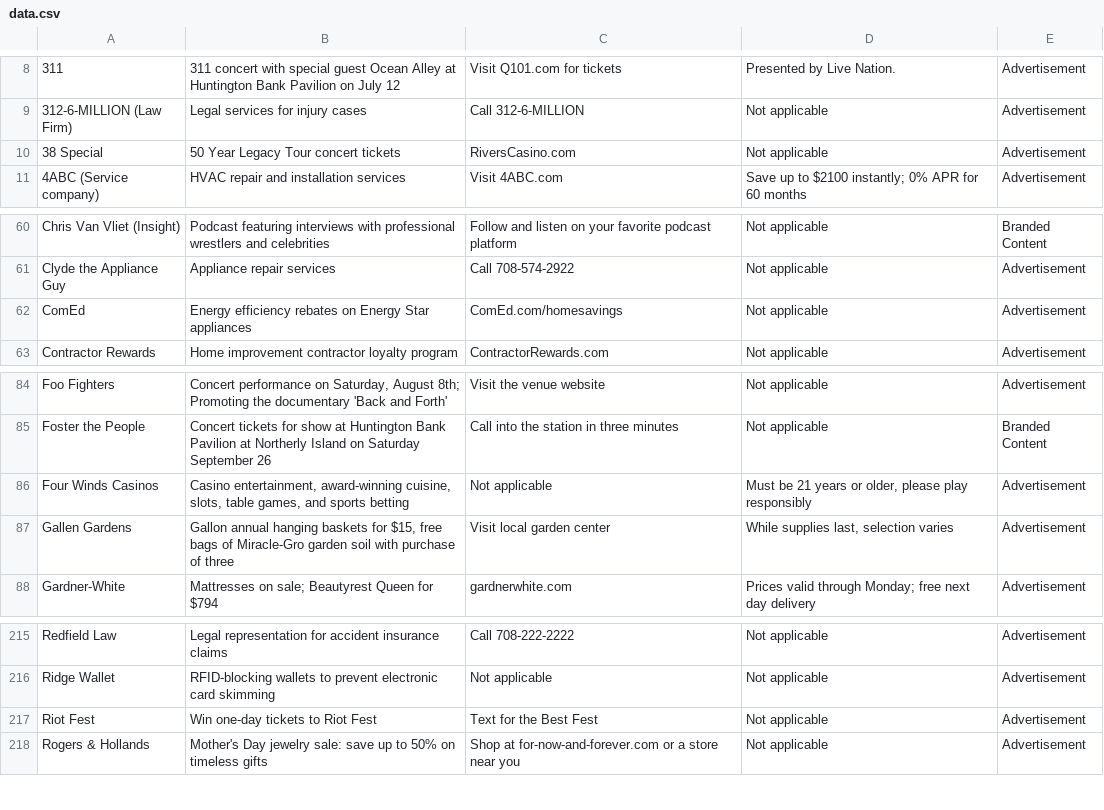
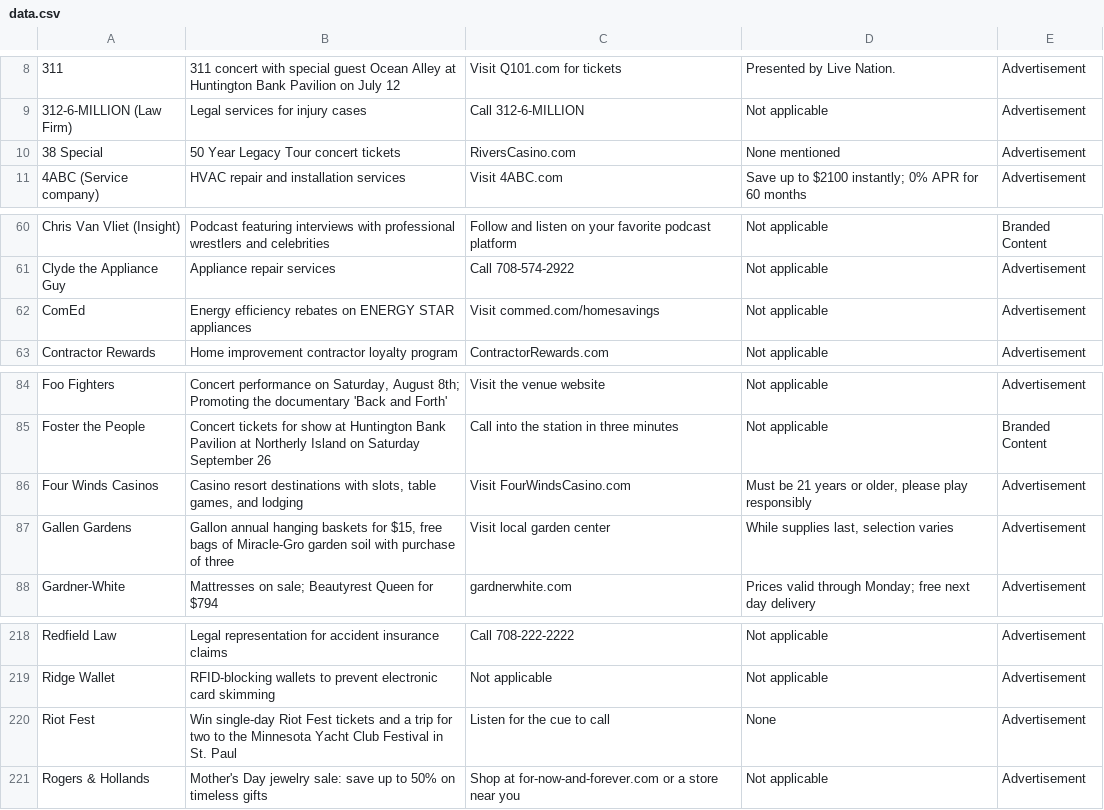
Before and after one commit to MATR-Technologies/ReplayAdsViewer, a CSV file: data.csv, drawn as a sheet; only a part is shown, gaps mark what is left out; the diff covers the shown part only.

```diff
--- a/data.csv
+++ b/data.csv
@@ -9,3 +9,3 @@
 "312-6-MILLION (Law Firm)","Legal services for injury cases","Call 312-6-MILLION","Not applicable","Advertisement"
-"38 Special","50 Year Legacy Tour concert tickets","RiversCasino.com","Not applicable","Advertisement"
+"38 Special","50 Year Legacy Tour concert tickets","RiversCasino.com","None mentioned","Advertisement"
 "4ABC (Service company)","HVAC repair and installation services","Visit 4ABC.com","Save up to $2100 instantly; 0% APR for 60 months","Advertisement"
@@ -61,3 +61,3 @@
 "Clyde the Appliance Guy","Appliance repair services","Call 708-574-2922","Not applicable","Advertisement"
-"ComEd","Energy efficiency rebates on Energy Star appliances","ComEd.com/homesavings","Not applicable","Advertisement"
+"ComEd","Energy efficiency rebates on ENERGY STAR appliances","Visit commed.com/homesavings","Not applicable","Advertisement"
 "Contractor Rewards","Home improvement contractor loyalty program","ContractorRewards.com","Not applicable","Advertisement"
@@ -85,3 +85,3 @@
 "Foster the People","Concert tickets for show at Huntington Bank Pavilion at Northerly Island on Saturday September 26","Call into the station in three minutes","Not applicable","Branded Content"
-"Four Winds Casinos","Casino entertainment, award-winning cuisine, slots, table games, and sports betting","Not applicable","Must be 21 years or older, please play responsibly","Advertisement"
+"Four Winds Casinos","Casino resort destinations with slots, table games, and lodging","Visit FourWindsCasino.com","Must be 21 years or older, please play responsibly","Advertisement"
 "Gallen Gardens","Gallon annual hanging baskets for $15, free bags of Miracle-Gro garden soil with purchase of three","Visit local garden center","While supplies last, selection varies","Advertisement"
@@ -216,3 +219,3 @@
 "Ridge Wallet","RFID-blocking wallets to prevent electronic card skimming","Not applicable","Not applicable","Advertisement"
-"Riot Fest","Win one-day tickets to Riot Fest","Text for the Best Fest","Not applicable","Advertisement"
+"Riot Fest","Win single-day Riot Fest tickets and a trip for two to the Minnesota Yacht Club Festival in St. Paul","Listen for the cue to call","None","Advertisement"
 "Rogers & Hollands","Mother's Day jewelry sale: save up to 50% on timeless gifts","Shop at for-now-and-forever.com or a store near you","Not applicable","Advertisement"
```
Also changed, not shown: 3 added rows and 8 edited cells elsewhere in this file.
